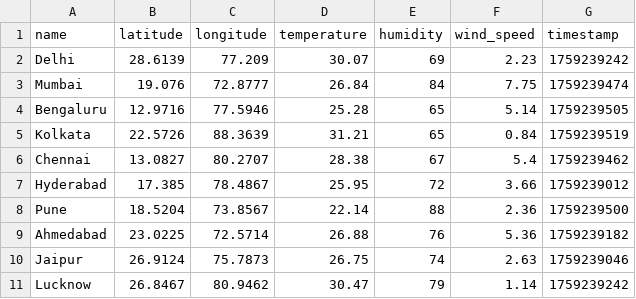
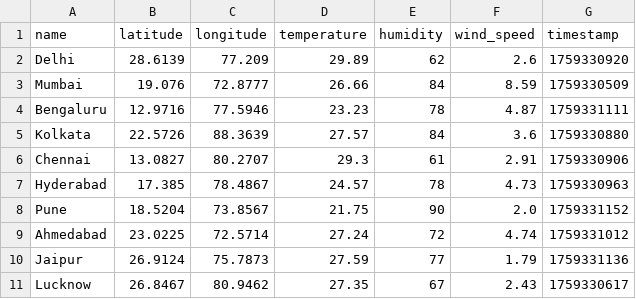
Before and after one commit to springboardmentor035v-alt/EVS, a CSV file: outputs/raw_weather.csv, drawn as a sheet.

```diff
--- a/outputs/raw_weather.csv
+++ b/outputs/raw_weather.csv
@@ -1,11 +1,11 @@
 name,latitude,longitude,temperature,humidity,wind_speed,timestamp
-Delhi,28.6139,77.209,30.07,69,2.23,1759239242
-Mumbai,19.076,72.8777,26.84,84,7.75,1759239474
-Bengaluru,12.9716,77.5946,25.28,65,5.14,1759239505
-Kolkata,22.5726,88.3639,31.21,65,0.84,1759239519
-Chennai,13.0827,80.2707,28.38,67,5.4,1759239462
-Hyderabad,17.385,78.4867,25.95,72,3.66,1759239012
-Pune,18.5204,73.8567,22.14,88,2.36,1759239500
-Ahmedabad,23.0225,72.5714,26.88,76,5.36,1759239182
-Jaipur,26.9124,75.7873,26.75,74,2.63,1759239046
-Lucknow,26.8467,80.9462,30.47,79,1.14,1759239242
+Delhi,28.6139,77.209,29.89,62,2.6,1759330920
+Mumbai,19.076,72.8777,26.66,84,8.59,1759330509
+Bengaluru,12.9716,77.5946,23.23,78,4.87,1759331111
+Kolkata,22.5726,88.3639,27.57,84,3.6,1759330880
+Chennai,13.0827,80.2707,29.3,61,2.91,1759330906
+Hyderabad,17.385,78.4867,24.57,78,4.73,1759330963
+Pune,18.5204,73.8567,21.75,90,2.0,1759331152
+Ahmedabad,23.0225,72.5714,27.24,72,4.74,1759331012
+Jaipur,26.9124,75.7873,27.59,77,1.79,1759331136
+Lucknow,26.8467,80.9462,27.35,67,2.43,1759330617
```
Also changed, not shown: outputs/labeled_data_for_dashboard.csv, outputs/processed_data_for_eda.csv, 10 other files.
